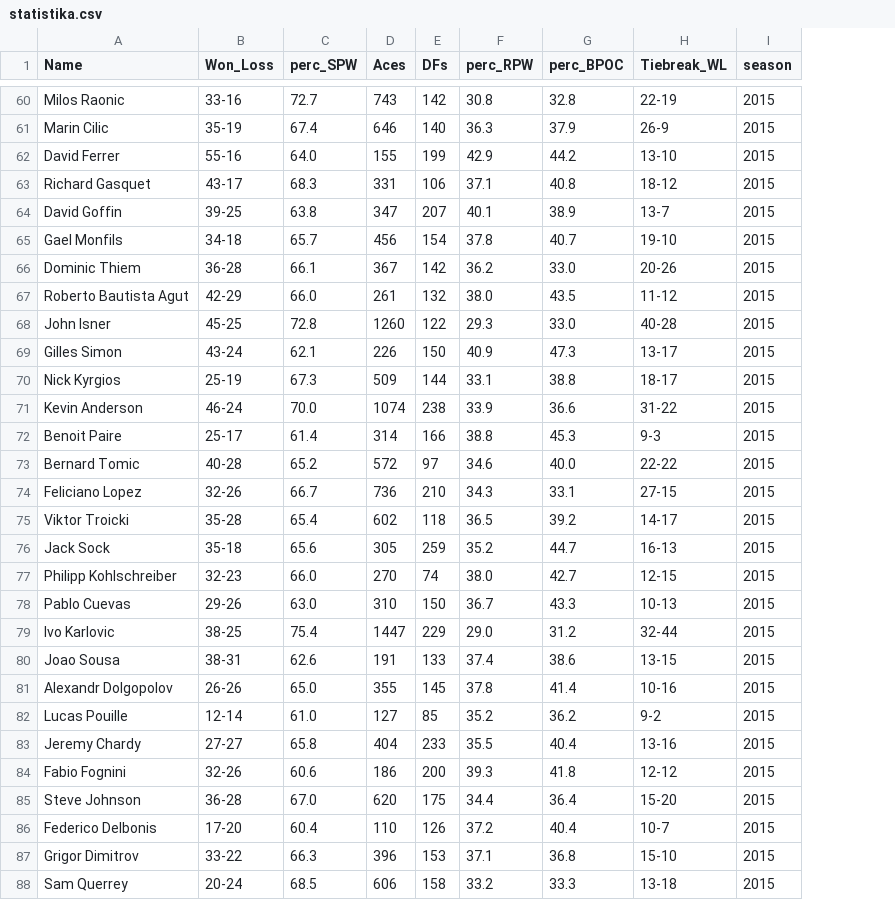
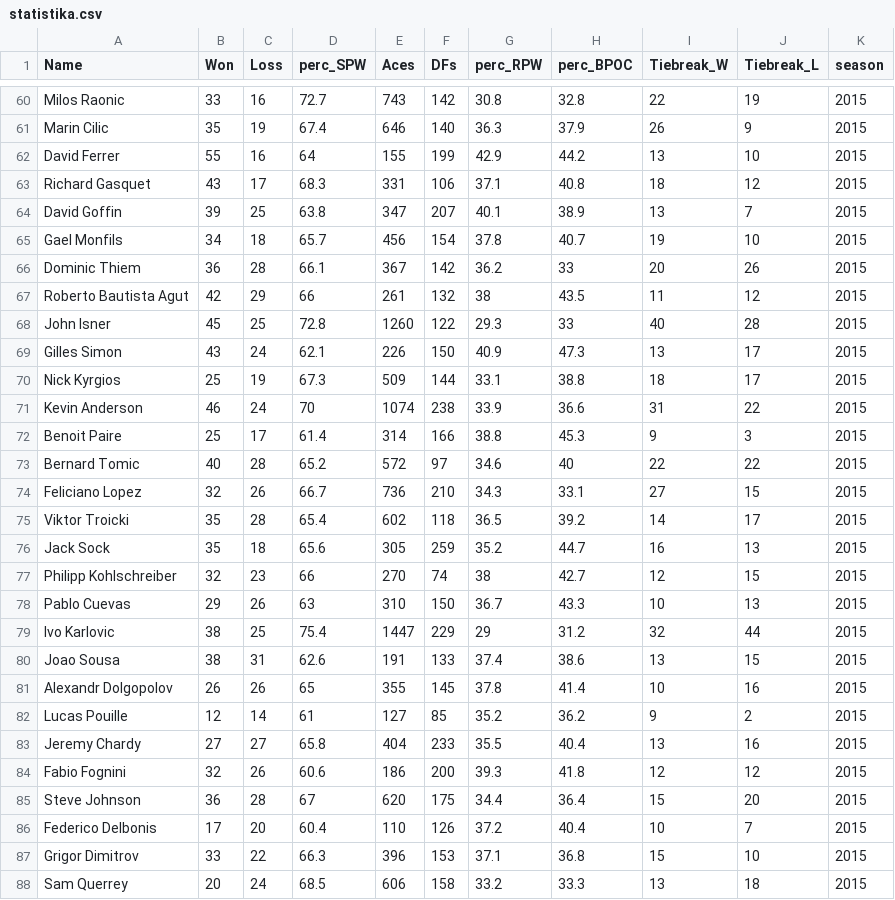
Before and after one commit to Ahcinn13/vanesa, a CSV file: podatki/csv/statistika.csv, drawn as a sheet; only a part is shown, gaps mark what is left out; removed rows and columns are numbered as before the commit, all else as after; the diff covers the shown part only; the diff names each change by its address in the sheet, - before the commit and + after, or states it on an @@ line.

```diff
--- a/podatki/csv/statistika.csv
+++ b/podatki/csv/statistika.csv
-column B (Won_Loss), rows 60-88: 33-16 | 35-19 | 55-16 | 43-17 | 39-25 | 34-18 | 36-28 | 42-29 | 45-25 | 43-24 | 25-19 | 46-24 | 25-17 | 40-28 | 32-26 | 35-28 | 35-18 | 32-23 | 29-26 | 38-25 | 38-31 | 26-26 | 12-14 | 27-27 | 32-26 | 36-28 | 17-20 | 33-22 | 20-24
+column B (Won), rows 60-88: 33 | 35 | 55 | 43 | 39 | 34 | 36 | 42 | 45 | 43 | 25 | 46 | 25 | 40 | 32 | 35 | 35 | 32 | 29 | 38 | 38 | 26 | 12 | 27 | 32 | 36 | 17 | 33 | 20
+column C (Loss), rows 60-88: 16 | 19 | 16 | 17 | 25 | 18 | 28 | 29 | 25 | 24 | 19 | 24 | 17 | 28 | 26 | 28 | 18 | 23 | 26 | 25 | 31 | 26 | 14 | 27 | 26 | 28 | 20 | 22 | 24
-column H (Tiebreak_WL), rows 60-88: 22-19 | 26-9 | 13-10 | 18-12 | 13-7 | 19-10 | 20-26 | 11-12 | 40-28 | 13-17 | 18-17 | 31-22 | 9-3 | 22-22 | 27-15 | 14-17 | 16-13 | 12-15 | 10-13 | 32-44 | 13-15 | 10-16 | 9-2 | 13-16 | 12-12 | 15-20 | 10-7 | 15-10 | 13-18
+column I (Tiebreak_W), rows 60-88: 22 | 26 | 13 | 18 | 13 | 19 | 20 | 11 | 40 | 13 | 18 | 31 | 9 | 22 | 27 | 14 | 16 | 12 | 10 | 32 | 13 | 10 | 9 | 13 | 12 | 15 | 10 | 15 | 13
+column J (Tiebreak_L), rows 60-88: 19 | 9 | 10 | 12 | 7 | 10 | 26 | 12 | 28 | 17 | 17 | 22 | 3 | 22 | 15 | 17 | 13 | 15 | 13 | 44 | 15 | 16 | 2 | 16 | 12 | 20 | 7 | 10 | 18
-D62 (perc_SPW): 64.0
+D62 (perc_SPW): 64
-H66 (perc_BPOC): 33.0
+H66 (perc_BPOC): 33
-D67 (perc_SPW): 66.0
+D67 (perc_SPW): 66
-G67 (perc_RPW): 38.0
+G67 (perc_RPW): 38
-H68 (perc_BPOC): 33.0
+H68 (perc_BPOC): 33
-D71 (perc_SPW): 70.0
+D71 (perc_SPW): 70
-H73 (perc_BPOC): 40.0
+H73 (perc_BPOC): 40
-D77 (perc_SPW): 66.0
+D77 (perc_SPW): 66
-G77 (perc_RPW): 38.0
+G77 (perc_RPW): 38
-D78 (perc_SPW): 63.0
+D78 (perc_SPW): 63
-G79 (perc_RPW): 29.0
+G79 (perc_RPW): 29
-D81 (perc_SPW): 65.0
+D81 (perc_SPW): 65
-D82 (perc_SPW): 61.0
+D82 (perc_SPW): 61
-D85 (perc_SPW): 67.0
+D85 (perc_SPW): 67
```
Also changed, not shown: 36 edited cells elsewhere in this file, 2 other files.
